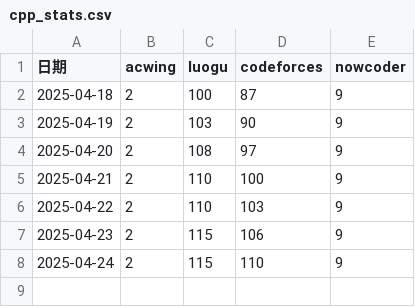
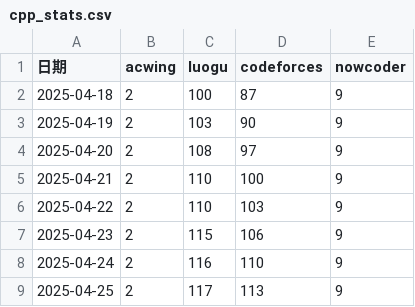
Before and after one commit to Yang-Junjie/AlgorithmSolutions, a CSV file: Tool/Statistics/data/cpp_stats.csv, drawn as a sheet.

```diff
--- a/Tool/Statistics/data/cpp_stats.csv
+++ b/Tool/Statistics/data/cpp_stats.csv
@@ -7,2 +7,3 @@
 2025-04-23,2,115,106,9
-2025-04-24,2,115,110,9
+2025-04-24,2,116,110,9
+2025-04-25,2,117,113,9
```
Also changed, not shown: 11 other files.
